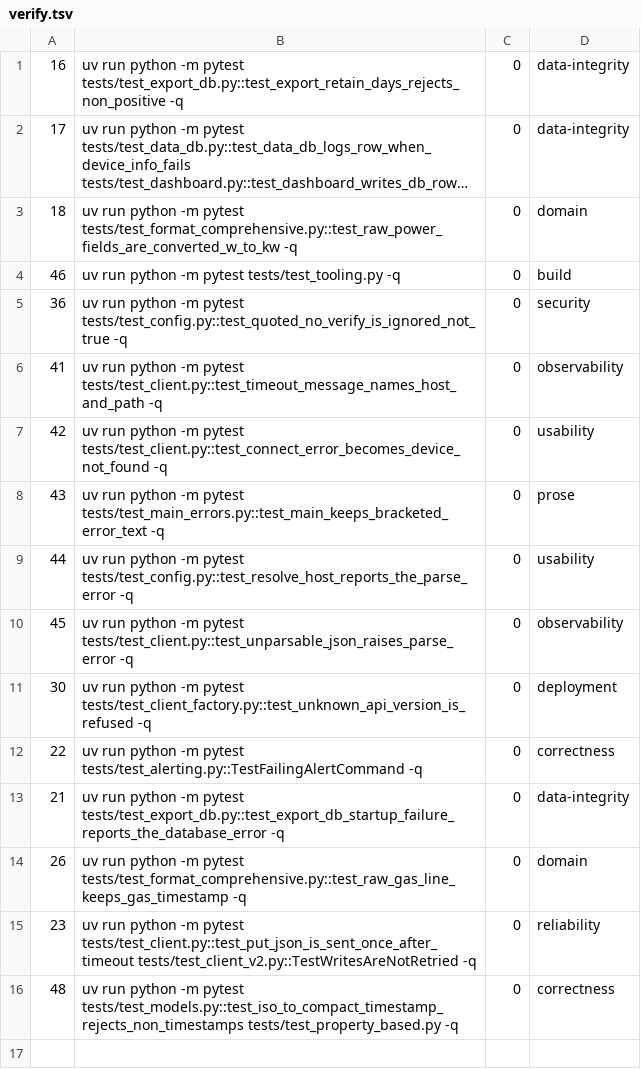
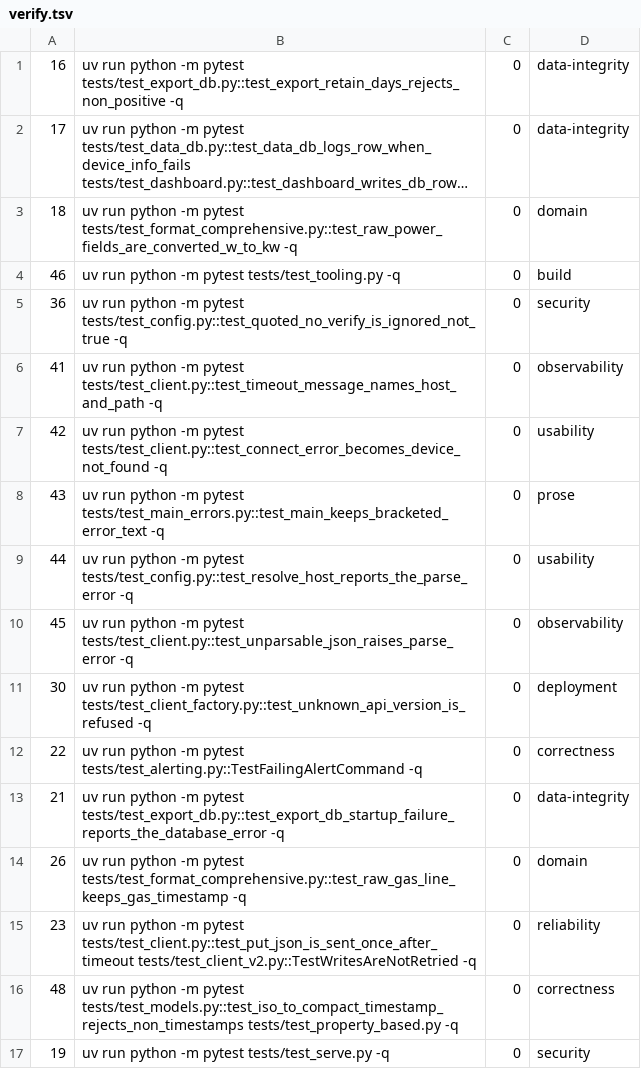
Before and after one commit to SwordfishTrumpet/homewizard-cli, a TSV file: .pipeline/verify.tsv, drawn as a sheet; long unchanged cells end in ….

Commit message:
Require an inbound token on every serve route (#19)
`serve` forwarded the meter's Bearer token to the device but never checked who
was calling it, and it bound to 0.0.0.0 by default. Anyone on the LAN could read
measurements, device identity, users, system settings, socket state and the raw
telegram from a meter that itself required a paired token.

- `_create_app` takes `auth_token` and installs an HTTP middleware that checks
  `Authorization: Bearer <token>` before routing. A middleware, not a per-route
  dependency: the auto-generated /docs and /openapi.json routes bypass a
  dependency list, so a later route could ship unprotected by omission.
- With no token configured the app refuses every caller (401) instead of
  running as an open relay.
- `serve` gains `--auth-token`; when it is omitted a token is generated and
  printed once at startup, with the header callers must send.
- The default bind is now 127.0.0.1. `--bind 0.0.0.0` still works, with the
  token required as before.

Tests: 401 for every route (including `/`, `/obis`, `/openapi.json`) without a
token, 401 for a wrong token, an app built with no token refusing everyone, and
a generated token reaching the app. The existing proxy, cache and OBIS tests now
send the credential. Hunt probe 05-authz/01 exits 0.

```diff
--- a/.pipeline/verify.tsv
+++ b/.pipeline/verify.tsv
@@ -16 +16,2 @@
 48	uv run python -m pytest tests/test_models.py::test_iso_to_compact_timestamp_rejects_non_timestamps tests/test_property_based.py -q	0	correctness
+19	uv run python -m pytest tests/test_serve.py -q	0	security
```
Also changed, not shown: 3 other files.
